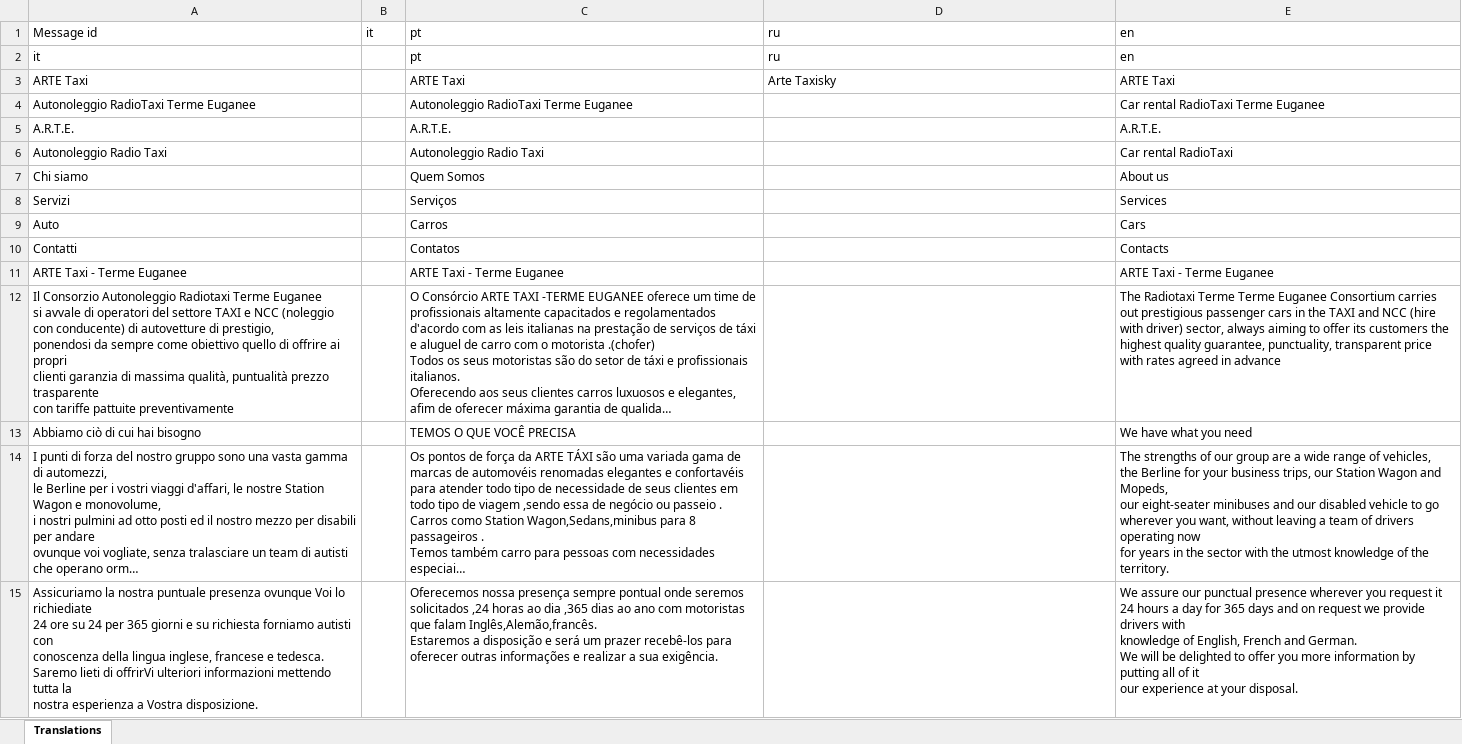
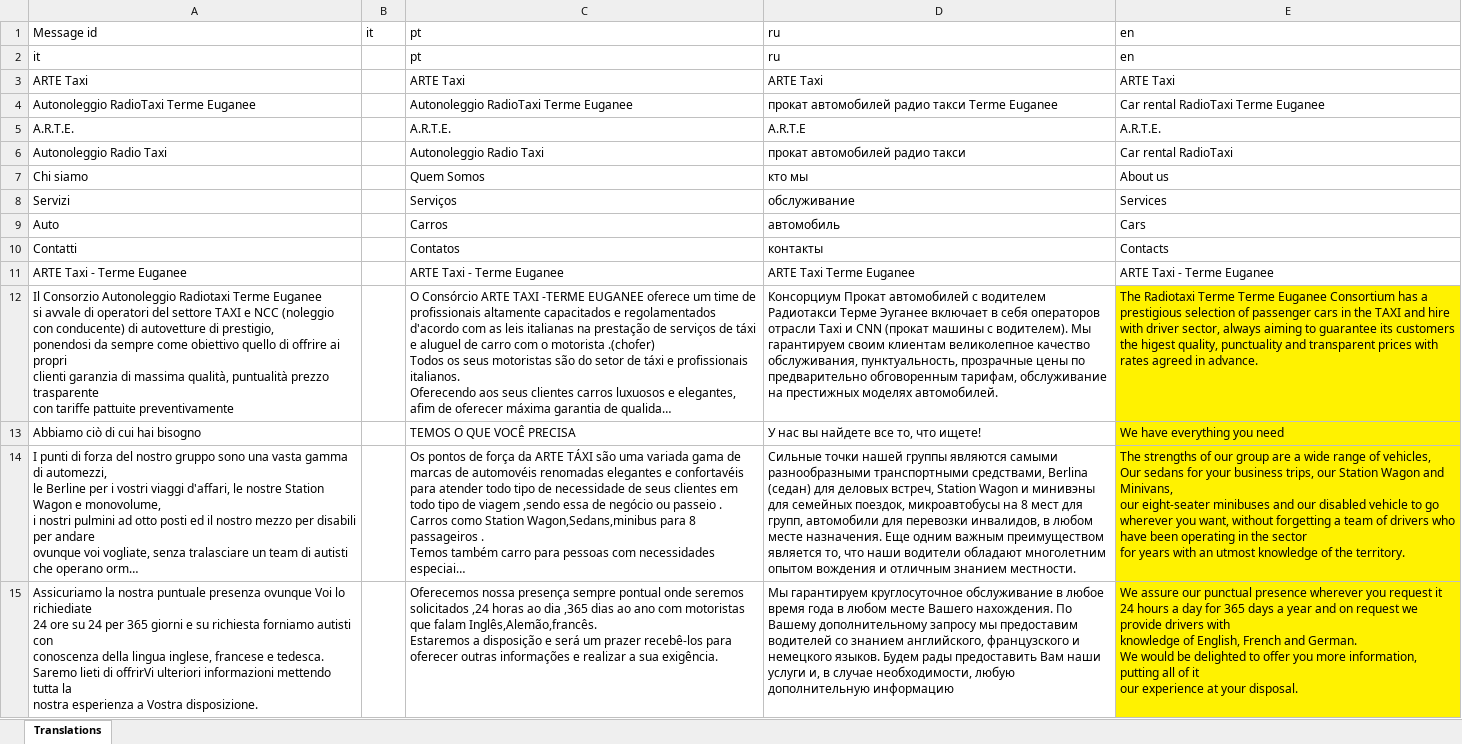
Before and after one commit to dariosky/artetaxi, an Excel workbook: translations.xlsx, sheet Translations, drawn as a sheet; only a part is shown; long unchanged cells end in …; values as stored, in another font and other column widths than the file's, no borders; ↵ is a line break in a cell; the diff covers the shown part only; the diff names each change by its address in the sheet, - before the commit and + after, or states it on an @@ line.

Commit message:
Russian and other translations

```diff
--- a/translations.xlsx (sheet Translations)
+++ b/translations.xlsx (sheet Translations)
-D3: Arte Taxisky
+D3: ARTE Taxi
-D4: (empty)
+D4: прокат автомобилей радио такси Terme Euganee
-D5: (empty)
+D5: A.R.T.E
-D6: (empty)
+D6: прокат автомобилей радио такси
-D7: (empty)
+D7: кто мы
-D8: (empty)
+D8: обслуживание
-D9: (empty)
+D9: автомобиль
-D10: (empty)
+D10: контакты
-D11: (empty)
+D11: ARTE Taxi Terme Euganee
-D12: (empty)
+D12: Консорциум Прокат автомобилей с водителем Радиотакси Терме Эуганее включает в себя операторов отрасли Taxi и CNN (прокат машины с водителем). Мы гарантируем своим клиентам великолепное качество обслуживания, пунктуальность, прозрачные цены по предварительно обговоренным тарифам, обслуживание на престижных моделях автомобилей.
-E12: …Euganee Consortium carries out prestigious passenger cars in the TAXI and NCC (hire with driver) sector, always aiming to offer its customers the highest quality guarantee, punctuality, transparent price with rates agreed in advance
+E12: …Euganee Consortium has a prestigious selection of passenger cars in the TAXI and hire with driver sector, always aiming to guarantee its customers the higest quality, punctuality and transparent prices with rates agreed in advance.
-E12:E15 fill: none
+E12:E15 fill: #FFF200
-D13: (empty)
+D13: У нас вы найдете все то, что ищете!
-E13: We have what you need
+E13: We have everything you need
-D14: (empty)
+D14: Сильные точки нашей группы являются самыми разнообразными транспортными средствами, Berlina (седан) для деловых встреч, Station Wagon и минивэны для семейных поездок, микроавтобусы на 8 мест для групп, автомобили для перевозки инвалидов, в любом месте назначения. Еще одним важным преимуществом является то, что наши водители обладают многолетним опытом вождения и отличным знанием местности.
-E14: …of vehicles, ↵ the Berline for your business trips, our Station Wagon and Mopeds, ↵ our eight-seater minibuses and our disabled vehicle to go ↵ wherever you want, without leaving a team of drivers operating now ↵ for years in the sector with the utmost knowledge…
+E14: …of vehicles, ↵ Our sedans for your business trips, our Station Wagon and Minivans, ↵ our eight-seater minibuses and our disabled vehicle to go ↵ wherever you want, without forgetting a team of drivers who have been operating in the sector ↵ for years with an utmost knowledge…
-D15: (empty)
+D15: Мы гарантируем круглосуточное обслуживание в любое время года в любом месте Вашего нахождения. По Вашему дополнительному запросу мы предоставим водителей со знанием английского, французского и немецкого языков. Будем рады предоставить Вам наши услуги и, в случае необходимости, любую дополнительную информацию
-E15: …365 days and on request we provide drivers with ↵ knowledge of English, French and German. ↵ We will be delighted to offer you more information by putting all…
+E15: …365 days a year and on request we provide drivers with ↵ knowledge of English, French and German. ↵ We would be delighted to offer you more information, putting all…
```
Also changed, not shown: 18 edited cells and cell formats elsewhere in this sheet, 14 other files.
